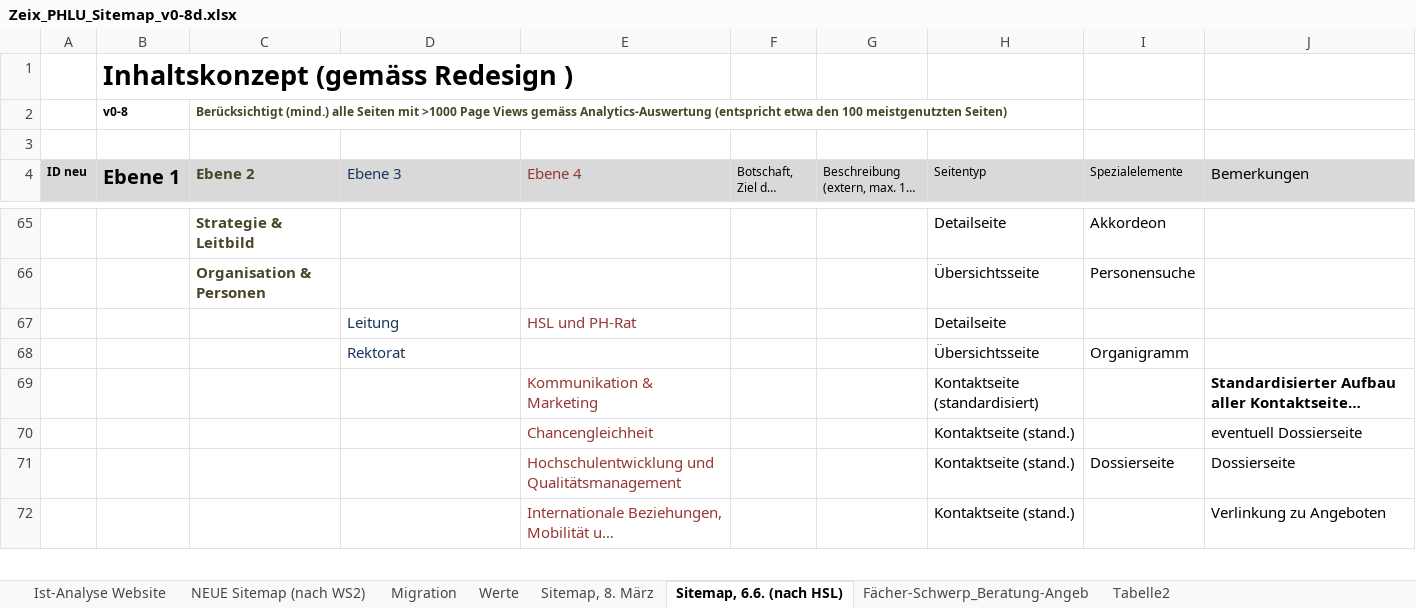
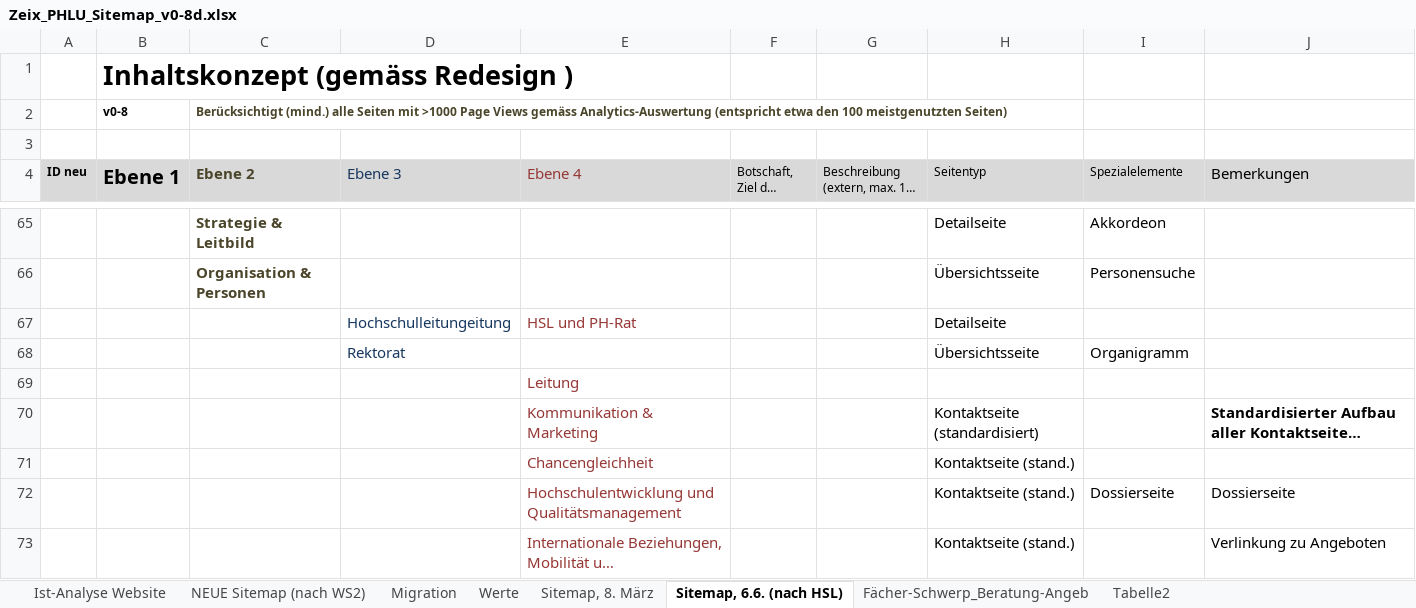
Before and after one commit to phluzern/PHLU.neos-base-distribution, an Excel workbook: Zeix_PHLU_Sitemap_v0-8d.xlsx, sheet Sitemap, 6.6. (nach HSL), drawn as a sheet; only a part is shown, gaps mark what is left out; long unchanged cells end in …; values as stored, in another font and other column widths than the file's, no borders; addresses are those after the commit; the diff covers the shown part only; the diff names each change by its address in the sheet, - before the commit and + after, or states it on an @@ line.

Commit message:
updated sitemap

```diff
--- a/Zeix_PHLU_Sitemap_v0-8d.xlsx (sheet Sitemap, 6.6. (nach HSL))
+++ b/Zeix_PHLU_Sitemap_v0-8d.xlsx (sheet Sitemap, 6.6. (nach HSL))
-D67 (Ebene 3): Leitung
+D67 (Ebene 3): Hochschulleitungeitung
+row 69:  |  |  |  | Leitung
-J71 (Bemerkungen): eventuell Dossierseite
+J71 (Bemerkungen): (empty)
```
Also changed, not shown: 9 added rows elsewhere in this sheet, sheet Fächer-Schwerp_Beratung-Angeb.
